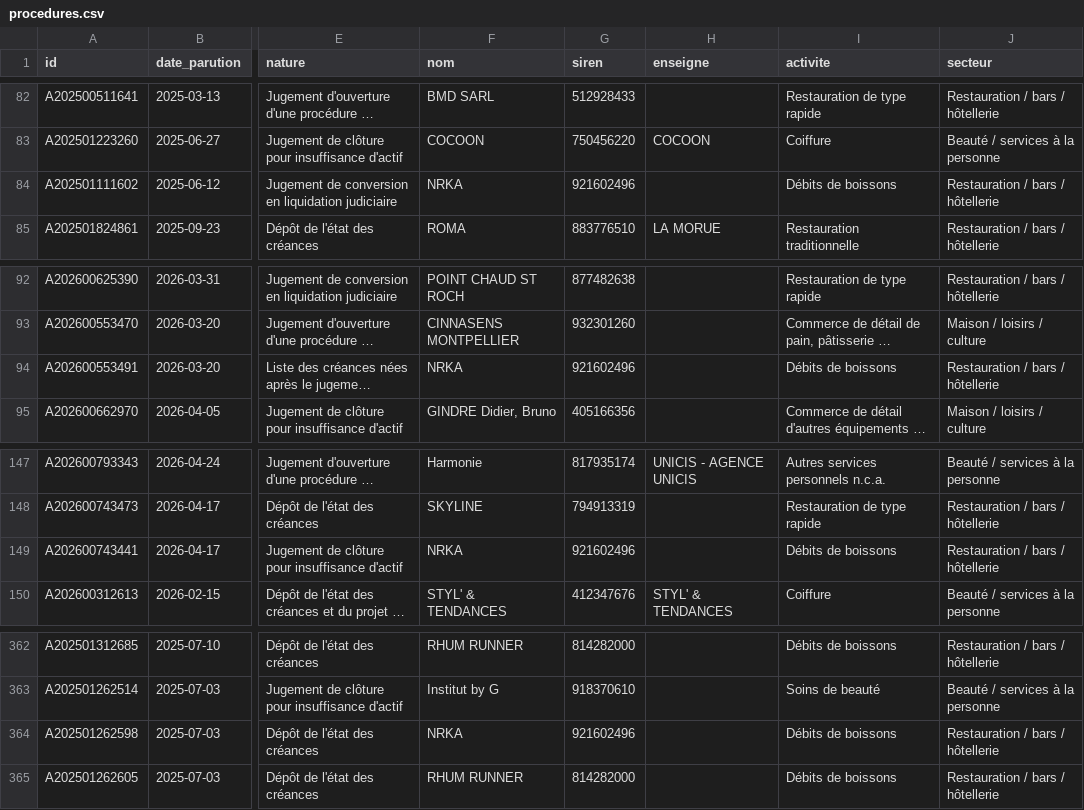
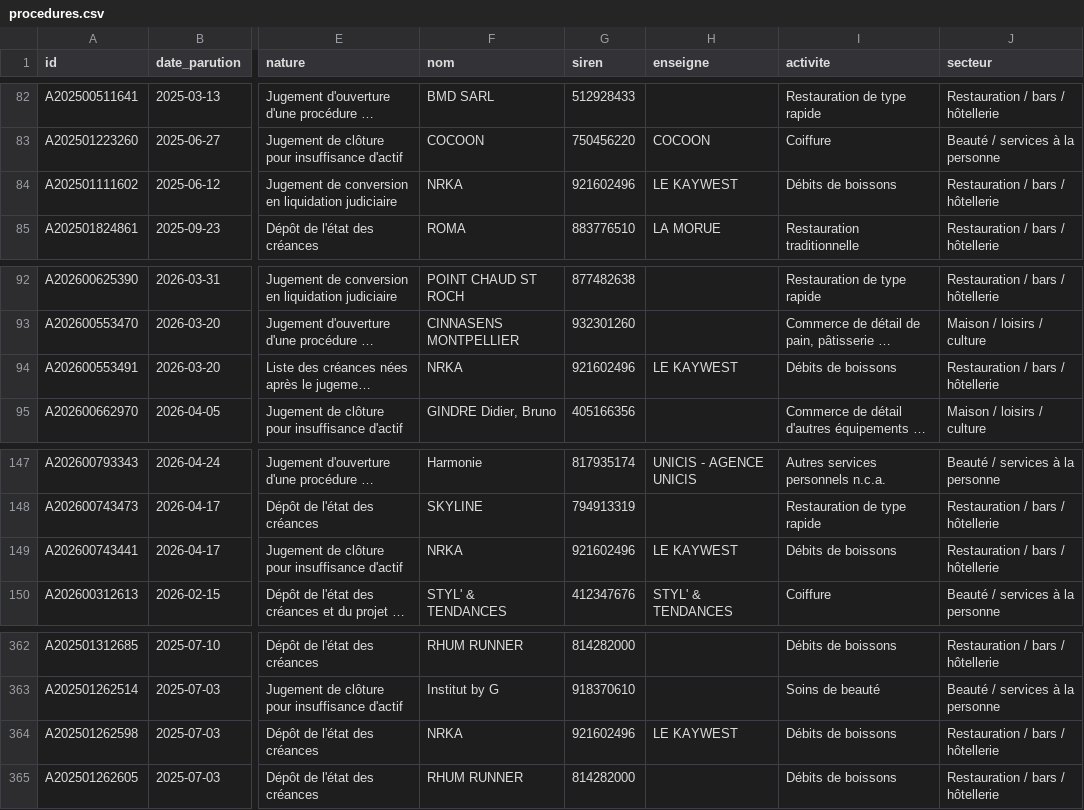
Before and after one commit to akkim-djenadi/observatoire-du-commerce, a CSV file: data/procedures.csv, drawn as a sheet; only a part is shown, gaps mark what is left out; long unchanged cells end in …; the diff names each change by its address in the sheet, - before the commit and + after, or states it on an @@ line.

```diff
--- a/data/procedures.csv
+++ b/data/procedures.csv
-H84 (enseigne): (empty)
+H84 (enseigne): LE KAYWEST
-H94 (enseigne): (empty)
+H94 (enseigne): LE KAYWEST
-H149 (enseigne): (empty)
+H149 (enseigne): LE KAYWEST
-H364 (enseigne): (empty)
+H364 (enseigne): LE KAYWEST
```
Also changed, not shown: 2 other files.
